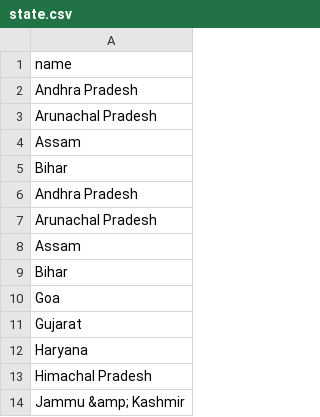
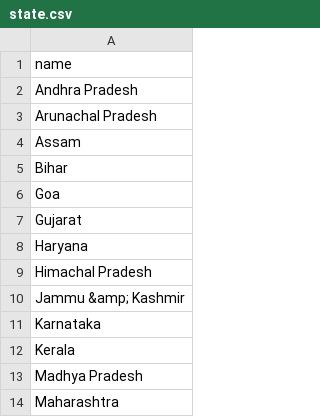
Before and after one commit to FSFTN/Election-2014, a CSV file: db/state.csv, drawn as a sheet; only a part is shown; the shorter side is filled out with more unchanged rows.

Commit message:
remove conflicts in csv

```diff
--- a/db/state.csv
+++ b/db/state.csv
@@ -5,6 +5,2 @@ Assam
 Bihar
-Andhra Pradesh
-Arunachal Pradesh
-Assam
-Bihar
 Goa
```
